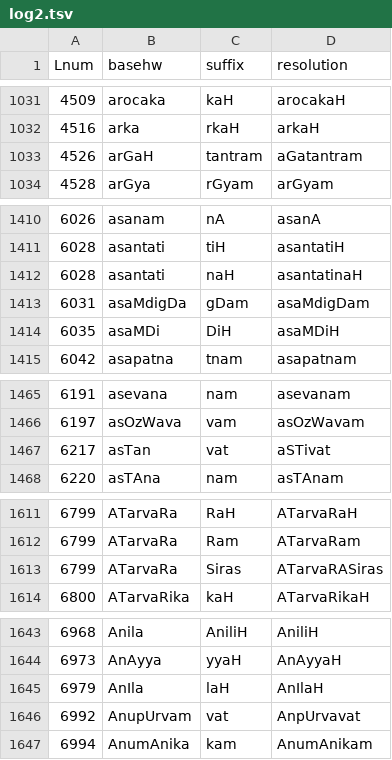
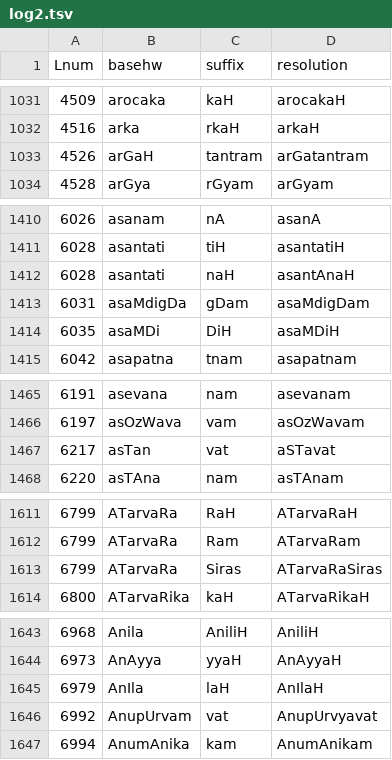
Before and after one commit to sanskrit-lexicon/AP, a TSV file: issues/issue16/log2.tsv, drawn as a sheet; only a part is shown, gaps mark what is left out; the diff covers the shown part only.

```diff
--- a/issues/issue16/log2.tsv
+++ b/issues/issue16/log2.tsv
@@ -1032,3 +1032,3 @@ Lnum	basehw	suffix	resolution
 4516	arka	rkaH	arkaH
-4526	arGaH	tantram	aGatantram
+4526	arGaH	tantram	arGatantram
 4528	arGya	rGyam	arGyam
@@ -1411,3 +1411,3 @@ Lnum	basehw	suffix	resolution
 6028	asantati	tiH	asantatiH
-6028	asantati	naH	asantatinaH
+6028	asantati	naH	asantAnaH
 6031	asaMdigDa	gDam	asaMdigDam
@@ -1466,3 +1466,3 @@ Lnum	basehw	suffix	resolution
 6197	asOzWava	vam	asOzWavam
-6217	asTan	vat	aSTivat
+6217	asTan	vat	aSTavat
 6220	asTAna	nam	asTAnam
@@ -1612,3 +1612,3 @@ Lnum	basehw	suffix	resolution
 6799	ATarvaRa	Ram	ATarvaRam
-6799	ATarvaRa	Siras	ATarvaRASiras
+6799	ATarvaRa	Siras	ATarvaRaSiras
 6800	ATarvaRika	kaH	ATarvaRikaH
@@ -1645,3 +1645,3 @@ Lnum	basehw	suffix	resolution
 6979	AnIla	laH	AnIlaH
-6992	AnupUrvam	vat	AnpUrvavat
+6992	AnupUrvam	vat	AnupUrvyavat
 6994	AnumAnika	kam	AnumAnikam
```
Also changed, not shown: 26 edited cells elsewhere in this file, issues/issue16/log3.tsv, 1 other file.
